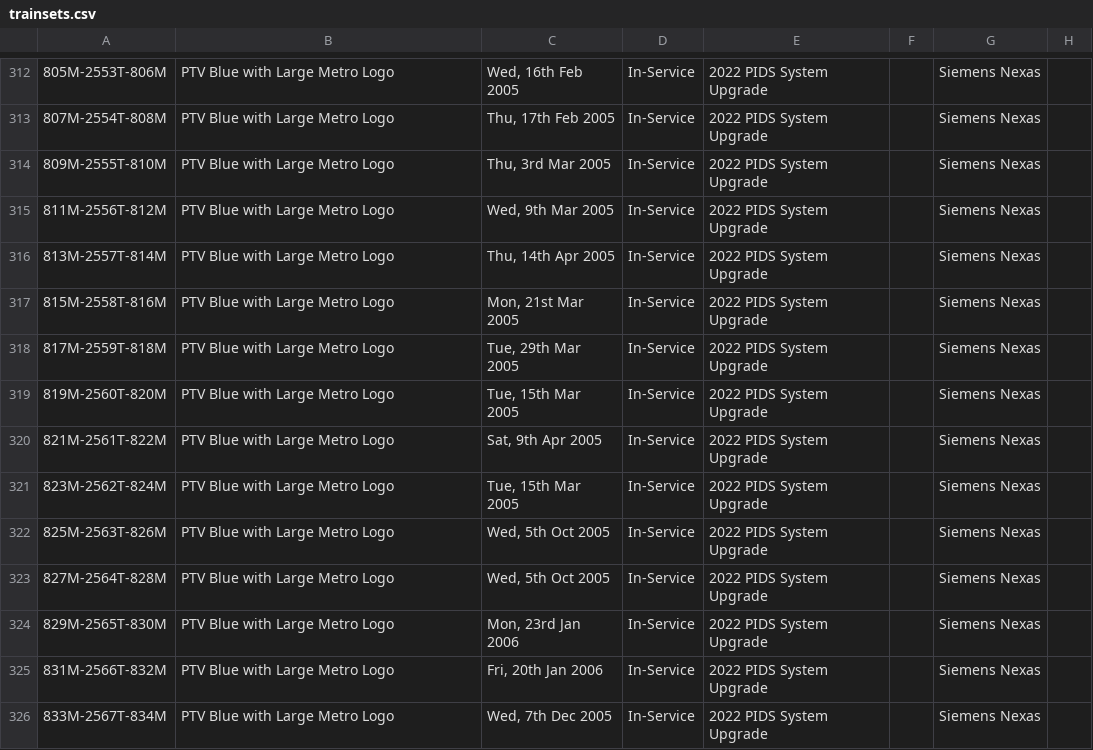
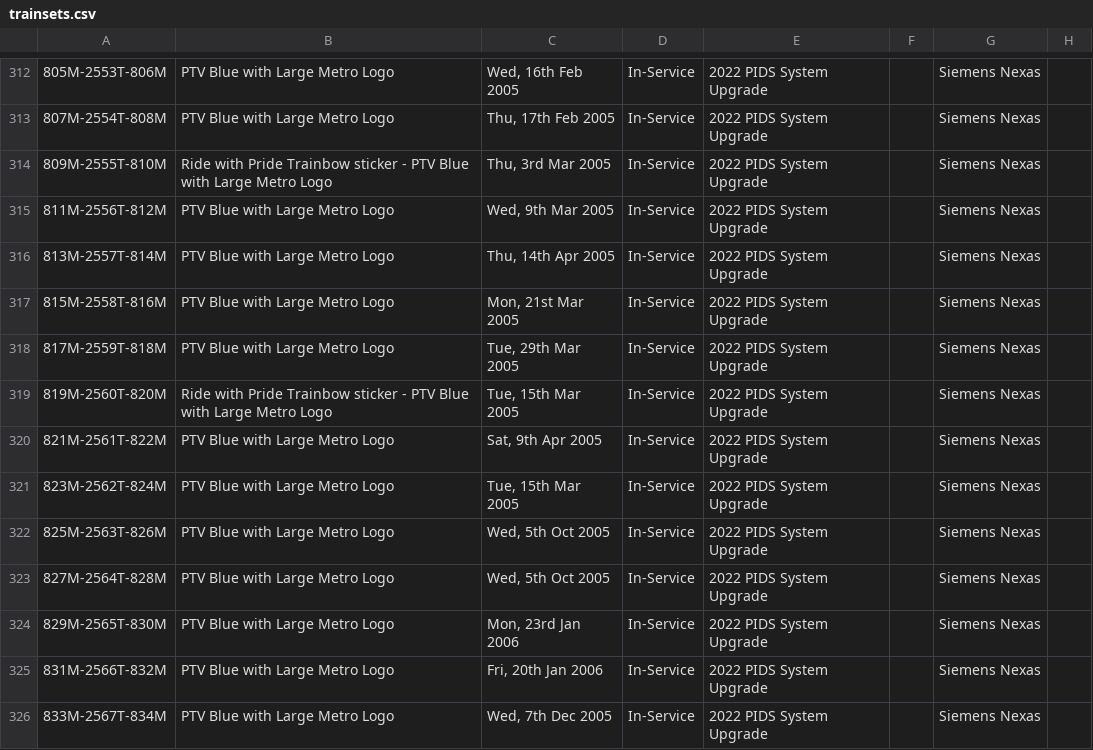
Before and after one commit to XM9G/railway-photos, a CSV file: trainsets.csv, drawn as a sheet; only a part is shown, gaps mark what is left out; the diff names each change by its address in the sheet, - before the commit and + after, or states it on an @@ line.

Commit message:
siemens livery update

```diff
--- a/trainsets.csv
+++ b/trainsets.csv
-B314: PTV Blue…
+B314: Ride with Pride Trainbow sticker - PTV Blue…
-B319: PTV Blue…
+B319: Ride with Pride Trainbow sticker - PTV Blue…
```
